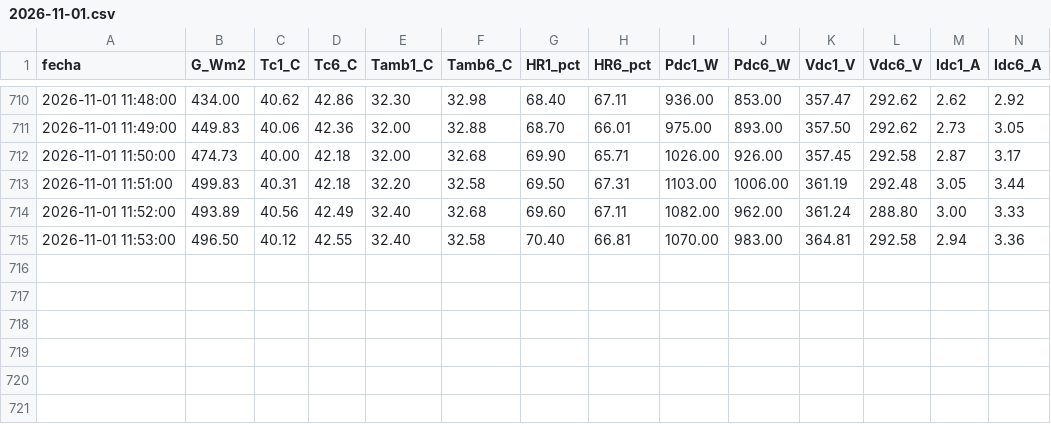
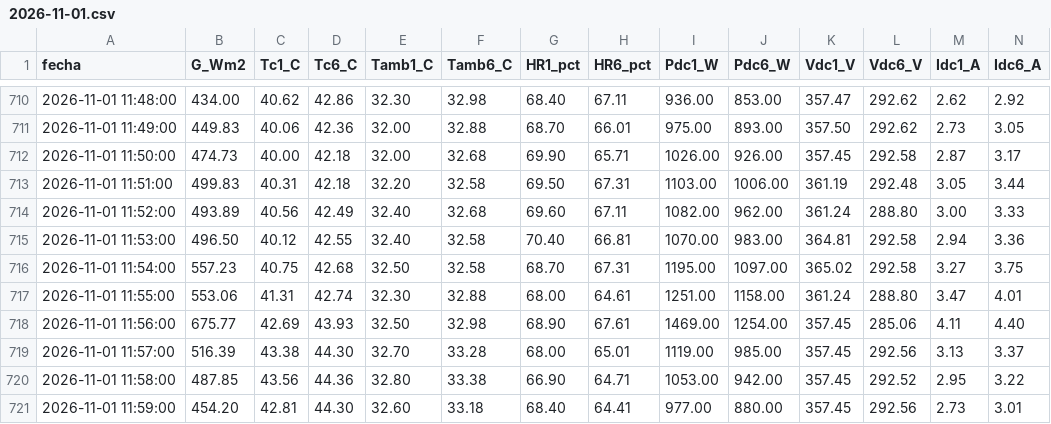
Before and after one commit to sthifen/pv-el5656-datos, a CSV file: datos/2026-11-01.csv, drawn as a sheet; only a part is shown, gaps mark what is left out; the diff names each change by its address in the sheet, - before the commit and + after, or states it on an @@ line.

Commit message:
datos 2026-11-01 11:59

```diff
--- a/datos/2026-11-01.csv
+++ b/datos/2026-11-01.csv
+row 716: 2026-11-01 11:54:00 | 557.23 | 40.75 | 42.68 | 32.50 | 32.58 | 68.70 | 67.31 | 1195.00 | 1097.00 | 365.02 | 292.58 | 3.27 | 3.75
+row 717: 2026-11-01 11:55:00 | 553.06 | 41.31 | 42.74 | 32.30 | 32.88 | 68.00 | 64.61 | 1251.00 | 1158.00 | 361.24 | 288.80 | 3.47 | 4.01
+row 718: 2026-11-01 11:56:00 | 675.77 | 42.69 | 43.93 | 32.50 | 32.98 | 68.90 | 67.61 | 1469.00 | 1254.00 | 357.45 | 285.06 | 4.11 | 4.40
+row 719: 2026-11-01 11:57:00 | 516.39 | 43.38 | 44.30 | 32.70 | 33.28 | 68.00 | 65.01 | 1119.00 | 985.00 | 357.45 | 292.56 | 3.13 | 3.37
+row 720: 2026-11-01 11:58:00 | 487.85 | 43.56 | 44.36 | 32.80 | 33.38 | 66.90 | 64.71 | 1053.00 | 942.00 | 357.45 | 292.52 | 2.95 | 3.22
+row 721: 2026-11-01 11:59:00 | 454.20 | 42.81 | 44.30 | 32.60 | 33.18 | 68.40 | 64.41 | 977.00 | 880.00 | 357.45 | 292.56 | 2.73 | 3.01
```
